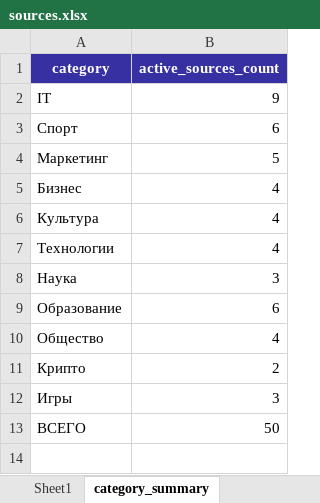
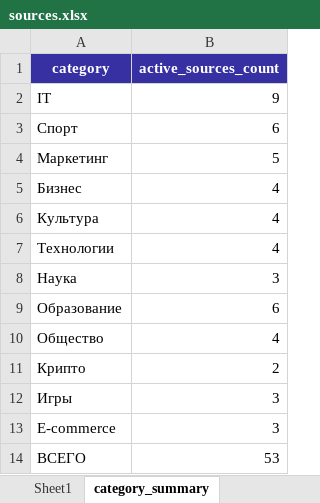
Before and after one commit to decorum-guy/AI_final_project_HSE_ivanchenko_sokolov, an Excel workbook: app/data/sources.xlsx, sheet category_summary, drawn as a sheet; values as stored, in another font and other column widths than the file's, no borders; table styles not drawn; addresses are those after the commit; the diff names each change by its address in the sheet, - before the commit and + after, or states it on an @@ line.

```diff
--- a/app/data/sources.xlsx (sheet category_summary)
+++ b/app/data/sources.xlsx (sheet category_summary)
+row 13: E-commerce | 3
-B14 (active_sources_count): 50
+B14 (active_sources_count): 53
```
Also changed, not shown: sheet Sheet1.
